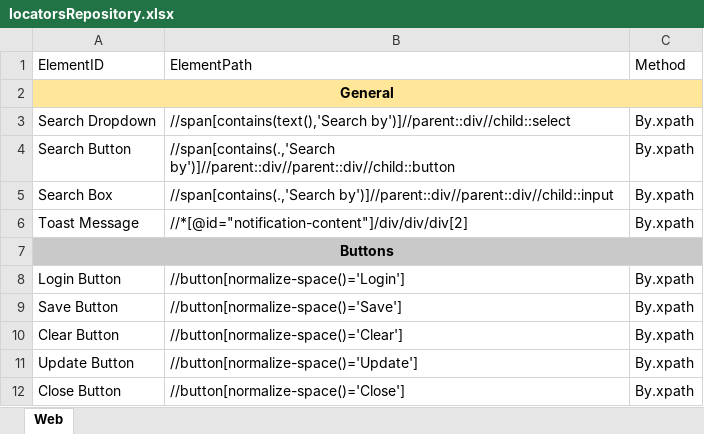
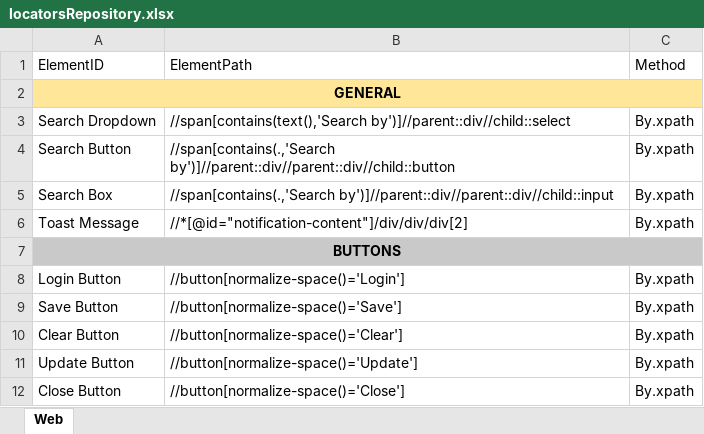
Before and after one commit to Sachintha-Samarathunga/Order-Management-System, an Excel workbook: data/locatorsRepository.xlsx, sheet Web, drawn as a sheet; only a part is shown; values as stored, in another font and other column widths than the file's, no borders; the diff covers the shown part only; the diff names each change by its address in the sheet, - before the commit and + after, or states it on an @@ line.

```diff
--- a/data/locatorsRepository.xlsx (sheet Web)
+++ b/data/locatorsRepository.xlsx (sheet Web)
-A2: General
+A2: GENERAL
-A7: Buttons
+A7: BUTTONS
```
Also changed, not shown: 10 added rows and 3 edited cells elsewhere in this sheet, 2 other files.
